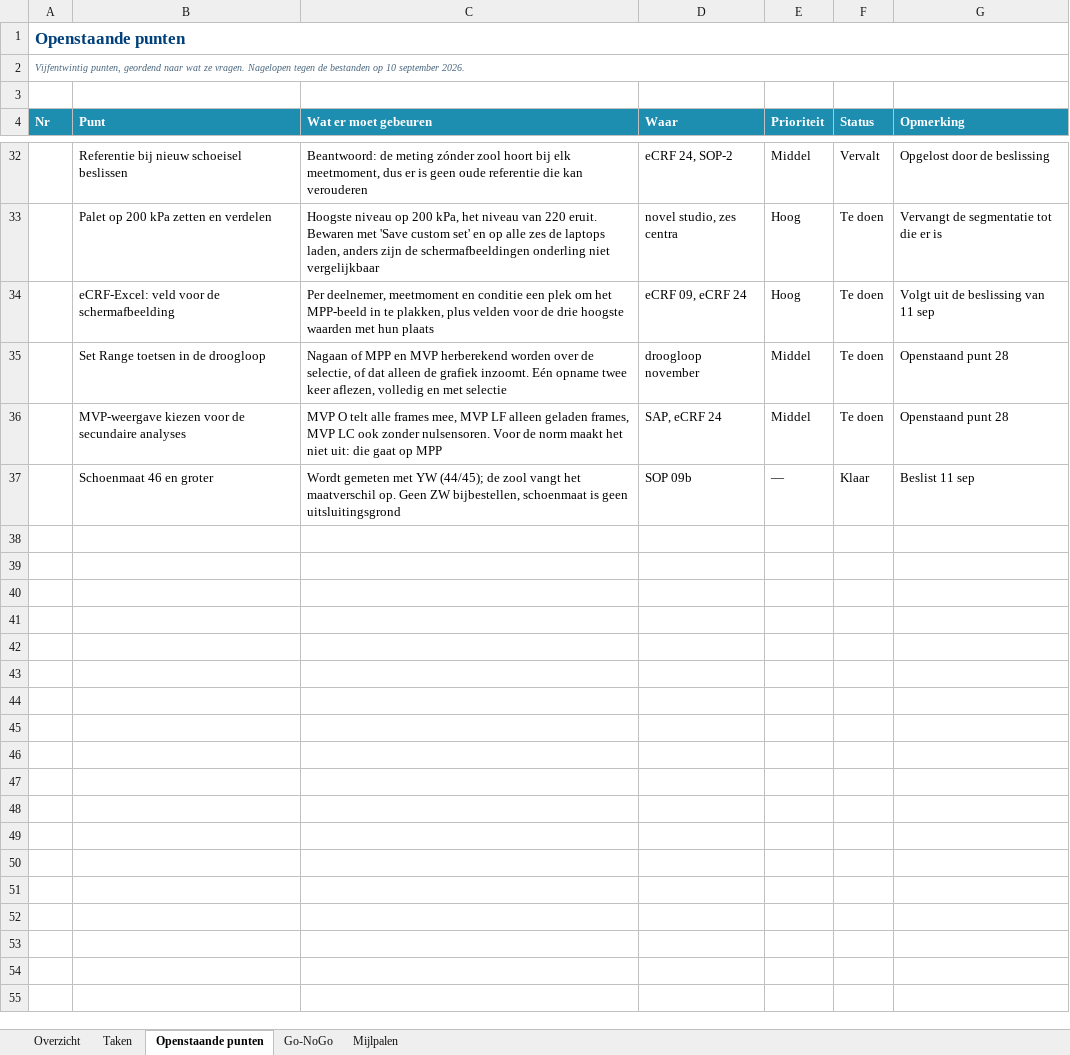
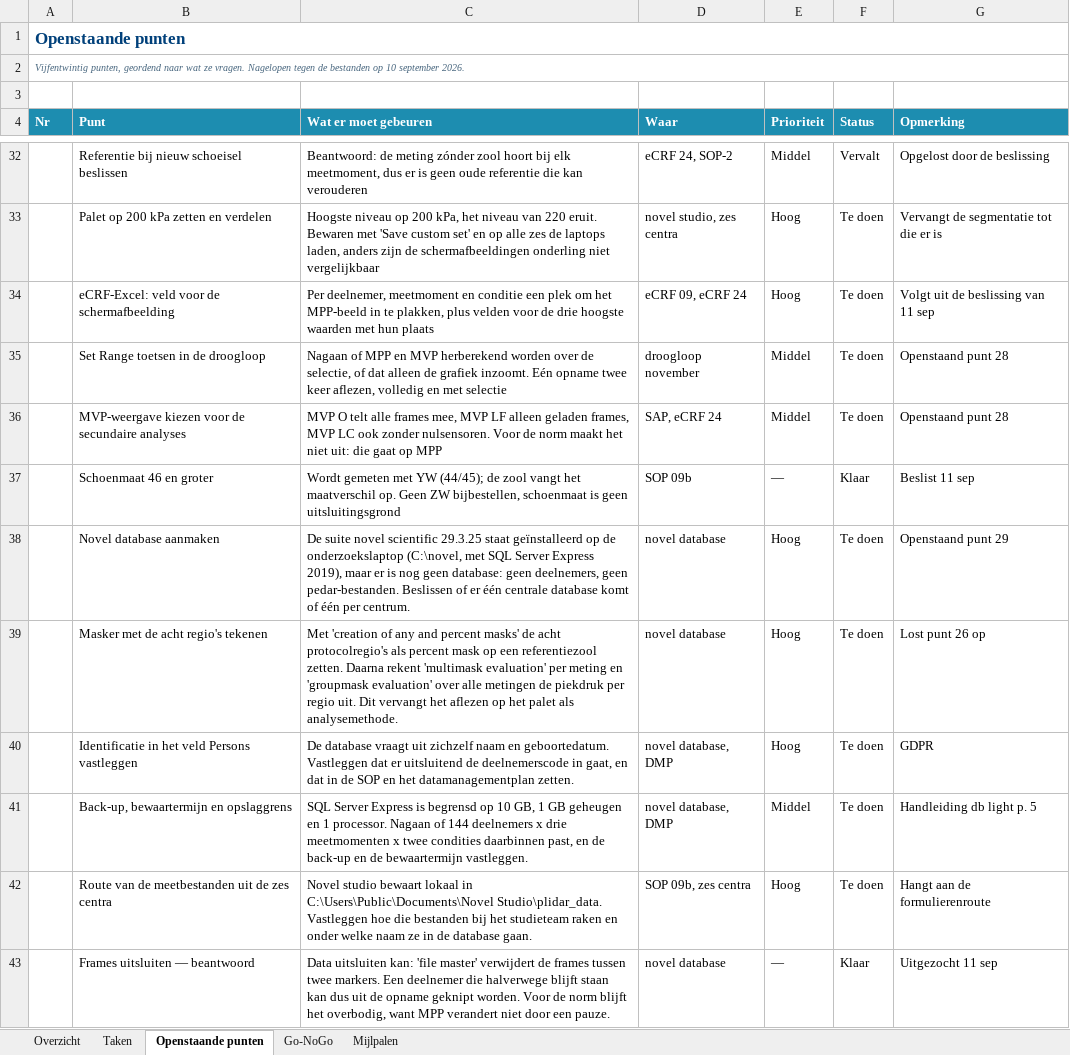
Before and after one commit to Dellfs/paradise-project, an Excel workbook: PARADISE_WP1_afvinklijst.xlsx, sheet Openstaande punten, drawn as a sheet; only a part is shown, gaps mark what is left out; values as stored, in another font and other column widths than the file's, no borders; conditional formats not drawn; the diff names each change by its address in the sheet, - before the commit and + after, or states it on an @@ line.

```diff
--- a/PARADISE_WP1_afvinklijst.xlsx (sheet Openstaande punten)
+++ b/PARADISE_WP1_afvinklijst.xlsx (sheet Openstaande punten)
+row 38:  | Novel database aanmaken | De suite novel scientific 29.3.25 staat geïnstalleerd op de onderzoekslaptop (C:\novel, met SQL Server Express 2019), maar er is nog geen database: geen deelnemers, geen pedar-bestanden. Beslissen of er één centrale database komt of één per centrum. | novel database | Hoog | Te doen | Openstaand punt 29
+row 39:  | Masker met de acht regio's tekenen | Met 'creation of any and percent masks' de acht protocolregio's als percent mask op een referentiezool zetten. Daarna rekent 'multimask evaluation' per meting en 'groupmask evaluation' over alle metingen de piekdruk per regio uit. Dit vervangt het aflezen op het palet als analysemethode. | novel database | Hoog | Te doen | Lost punt 26 op
+row 40:  | Identificatie in het veld Persons vastleggen | De database vraagt uit zichzelf naam en geboortedatum. Vastleggen dat er uitsluitend de deelnemerscode in gaat, en dat in de SOP en het datamanagementplan zetten. | novel database, DMP | Hoog | Te doen | GDPR
+row 41:  | Back-up, bewaartermijn en opslaggrens | SQL Server Express is begrensd op 10 GB, 1 GB geheugen en 1 processor. Nagaan of 144 deelnemers x drie meetmomenten x twee condities daarbinnen past, en de back-up en de bewaartermijn vastleggen. | novel database, DMP | Middel | Te doen | Handleiding db light p. 5
+row 42:  | Route van de meetbestanden uit de zes centra | Novel studio bewaart lokaal in C:\Users\Public\Documents\Novel Studio\plidar_data. Vastleggen hoe die bestanden bij het studieteam raken en onder welke naam ze in de database gaan. | SOP 09b, zes centra | Hoog | Te doen | Hangt aan de formulierenroute
+row 43:  | Frames uitsluiten — beantwoord | Data uitsluiten kan: 'file master' verwijdert de frames tussen twee markers. Een deelnemer die halverwege blijft staan kan dus uit de opname geknipt worden. Voor de norm blijft het overbodig, want MPP verandert niet door een pauze. | novel database | — | Klaar | Uitgezocht 11 sep
```
Also changed, not shown: 3 other files.
